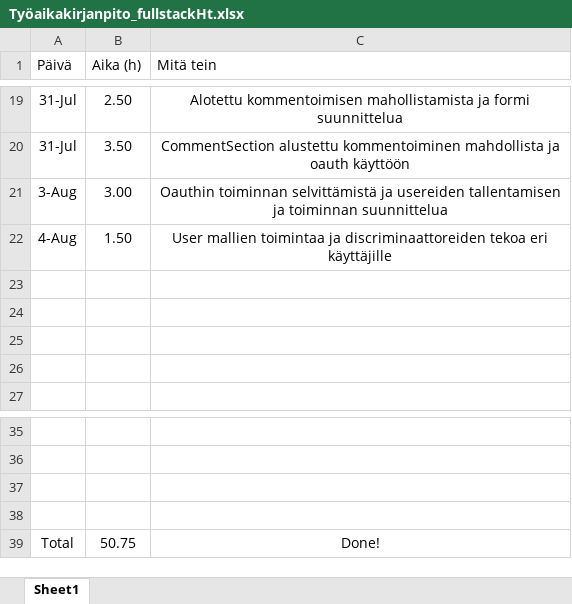
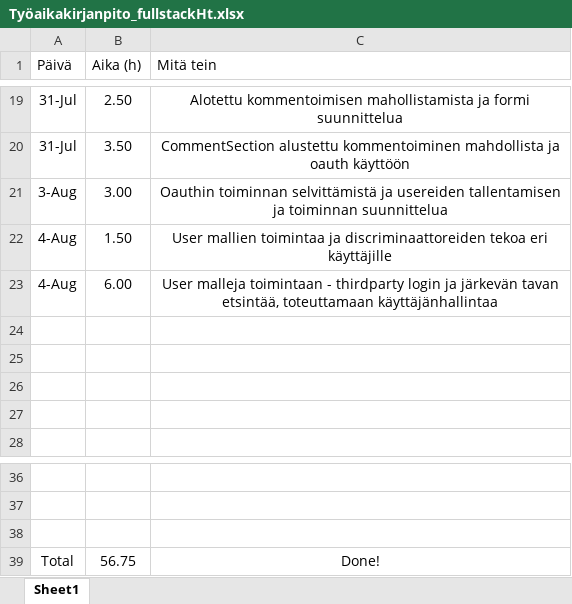
Before and after one commit to MiikaM/ClimbingFinland, an Excel workbook: Työaikakirjanpito_fullstackHt.xlsx, sheet Sheet1, drawn as a sheet; only a part is shown, gaps mark what is left out; values as stored, in another font and other column widths than the file's, no borders; charts and pictures and table styles not drawn; removed rows and columns are numbered as before the commit, all else as after; the diff names each change by its address in the sheet, - before the commit and + after, or states it on an @@ line.

```diff
--- a/Työaikakirjanpito_fullstackHt.xlsx (sheet Sheet1)
+++ b/Työaikakirjanpito_fullstackHt.xlsx (sheet Sheet1)
+row 23: 4-Aug | 6.00 | User malleja toimintaan - thirdparty login ja järkevän tavan etsintää, toteuttamaan käyttäjänhallintaa
-row 38: (empty)
-B39 (Aika (h)): 50.75
+B39 (Aika (h)): 56.75
```
Also changed, not shown: 9 other files.
